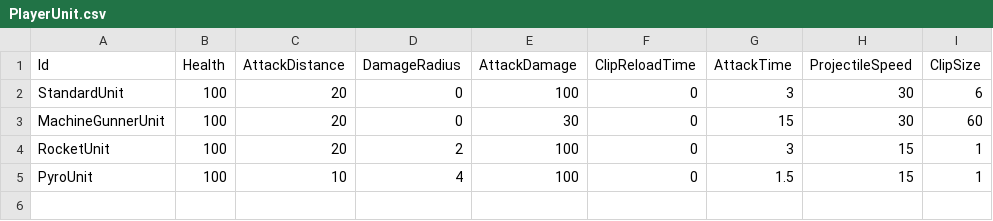
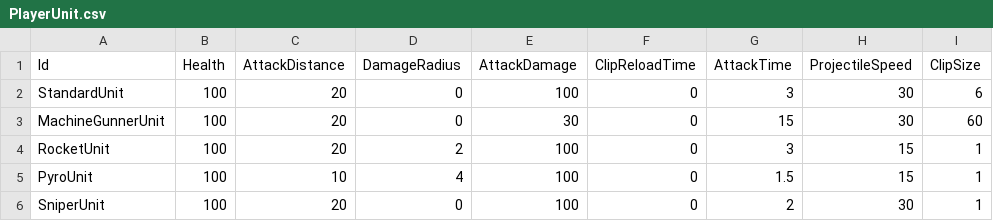
Before and after one commit to KonstantKuz/SuperpowerSquad, a CSV file: Assets/Resources/Configs/PlayerUnit.csv, drawn as a sheet; the diff names each change by its address in the sheet, - before the commit and + after, or states it on an @@ line.

Commit message:
added SniperUnit

```diff
--- a/Assets/Resources/Configs/PlayerUnit.csv
+++ b/Assets/Resources/Configs/PlayerUnit.csv
+row 6: SniperUnit | 100 | 20 | 0 | 100 | 0 | 2 | 30 | 1
```
Also changed, not shown: 20 other files.
